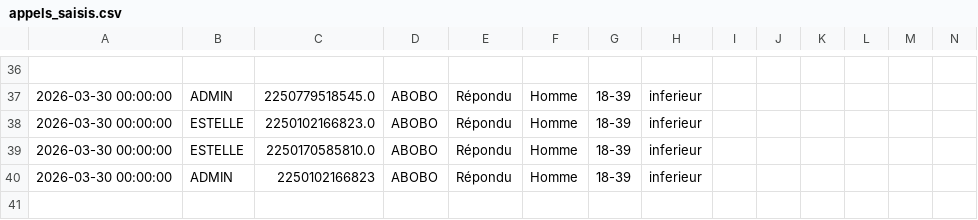
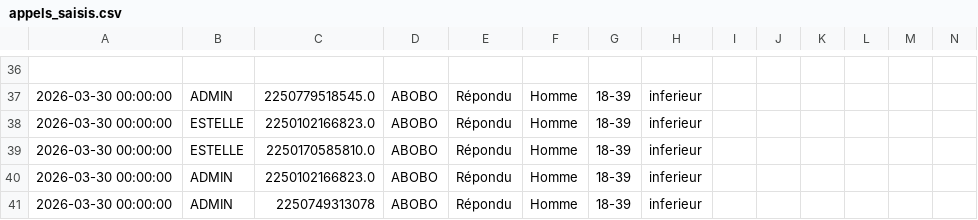
Before and after one commit to MCMy2026/app-enquete, a CSV file: data/appels_saisis.csv, drawn as a sheet; only a part is shown, gaps mark what is left out; rows hold the shown columns only; the diff names each change by its address in the sheet, - before the commit and + after, or states it on an @@ line.

Commit message:
Update appels_saisis.csv

```diff
--- a/data/appels_saisis.csv
+++ b/data/appels_saisis.csv
-C40: 2250102166823
+C40: 2250102166823.0
+row 41: 2026-03-30 00:00:00 | ADMIN | 2250749313078 | ABOBO | Répondu | Homme | 18-39 | inferieur
```
